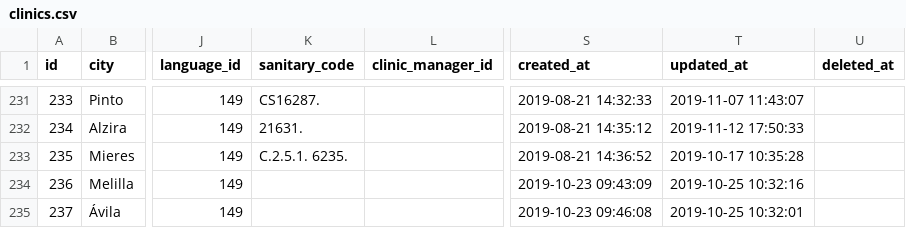
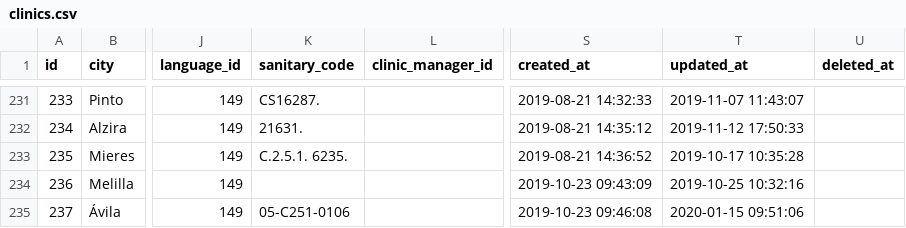
Before and after one commit to storagekid/miDentix, a CSV file: database/seeds/csvs/clinics.csv, drawn as a sheet; only a part is shown, gaps mark what is left out; the diff names each change by its address in the sheet, - before the commit and + after, or states it on an @@ line.

Commit message:
Database update

```diff
--- a/database/seeds/csvs/clinics.csv
+++ b/database/seeds/csvs/clinics.csv
-K235 (sanitary_code): (empty)
+K235 (sanitary_code): 05-C251-0106
-T235 (updated_at): 2019-10-25 10:32:01
+T235 (updated_at): 2020-01-15 09:51:06
```
Also changed, not shown: database/seeds/csvs/migrations.csv, database/seeds/csvs/oauth_access_tokens.csv, 4 other files.
